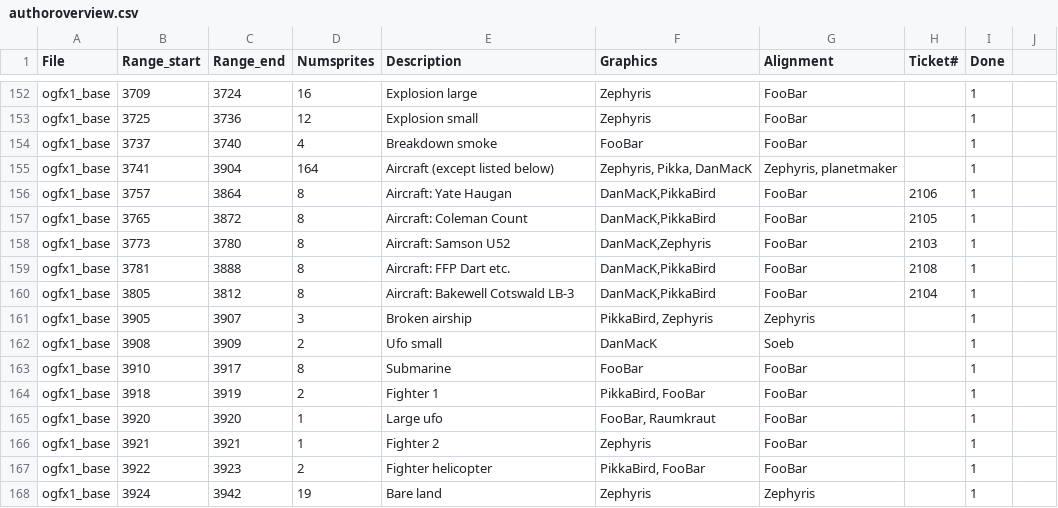
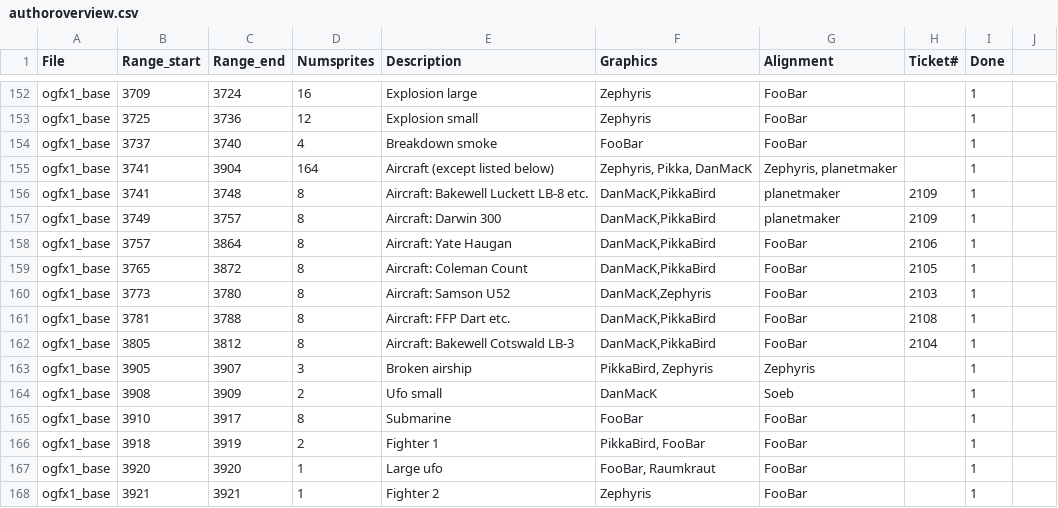
Before and after one commit to J0anJosep/opengfx, a CSV file: docs/authoroverview.csv, drawn as a sheet; only a part is shown, gaps mark what is left out; the shorter side is filled out with more unchanged rows.

Commit message:
Doc: update credits for aircraft (closes #2109)

```diff
--- a/docs/authoroverview.csv
+++ b/docs/authoroverview.csv
@@ -155,2 +155,4 @@ ogfx1_base;3737;3740;4;Breakdown smoke;FooBar;FooBar;;1
 ogfx1_base;3741;3904;164;Aircraft (except listed below);Zephyris, Pikka, DanMacK;Zephyris, planetmaker;;1
+ogfx1_base;3741;3748;8;Aircraft: Bakewell Luckett LB-8 etc.;DanMacK,PikkaBird;planetmaker;2109;1
+ogfx1_base;3749;3757;8;Aircraft: Darwin 300;DanMacK,PikkaBird;planetmaker;2109;1
 ogfx1_base;3757;3864;8;Aircraft: Yate Haugan;DanMacK,PikkaBird;FooBar;2106;1
@@ -158,3 +160,3 @@ ogfx1_base;3765;3872;8;Aircraft: Coleman Count;DanMacK,PikkaBird;FooBar;2105;1
 ogfx1_base;3773;3780;8;Aircraft: Samson U52;DanMacK,Zephyris;FooBar;2103;1
-ogfx1_base;3781;3888;8;Aircraft: FFP Dart etc.;DanMacK,PikkaBird;FooBar;2108;1
+ogfx1_base;3781;3788;8;Aircraft: FFP Dart etc.;DanMacK,PikkaBird;FooBar;2108;1
 ogfx1_base;3805;3812;8;Aircraft: Bakewell Cotswald LB-3;DanMacK,PikkaBird;FooBar;2104;1
```
